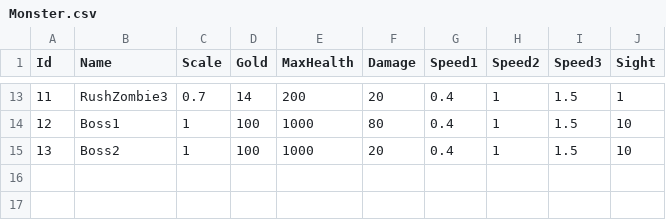
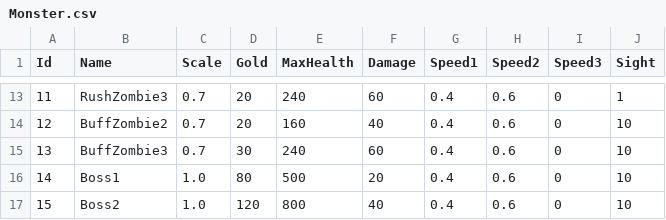
Before and after one commit to loonl/kmu-cs-rogue-2022, a CSV file: Assets/Resources/Datas/Monster.csv, drawn as a sheet; only a part is shown, gaps mark what is left out; addresses are those after the commit; the diff covers the shown part only; the diff names each change by its address in the sheet, - before the commit and + after, or states it on an @@ line.

Commit message:
RevivalZombie 패턴 추가, Boss2 수정, BuffZombie 개발, 2층 Spawner 프리펩 추가, 몬스터 레벨디자인 초안 작성

```diff
--- a/Assets/Resources/Datas/Monster.csv
+++ b/Assets/Resources/Datas/Monster.csv
-D13 (Gold): 14
+D13 (Gold): 20
-E13 (MaxHealth): 200
+E13 (MaxHealth): 240
-F13 (Damage): 20
+F13 (Damage): 60
-H13 (Speed2): 1
+H13 (Speed2): 0.6
-I13 (Speed3): 1.5
+I13 (Speed3): 0
+row 14: 12 | BuffZombie2 | 0.7 | 20 | 160 | 40 | 0.4 | 0.6 | 0 | 10
+row 15: 13 | BuffZombie3 | 0.7 | 30 | 240 | 60 | 0.4 | 0.6 | 0 | 10
@@ column A (Id) renumbered from row 16 down @@
-C16:C17 (Scale): 1
+C16:C17 (Scale): 1.0
-D16 (Gold): 100
+D16 (Gold): 80
-E16 (MaxHealth): 1000
+E16 (MaxHealth): 500
-F16 (Damage): 80
+F16 (Damage): 20
-H16:H17 (Speed2): 1
+H16:H17 (Speed2): 0.6
-I16:I17 (Speed3): 1.5
+I16:I17 (Speed3): 0
-D17 (Gold): 100
+D17 (Gold): 120
-E17 (MaxHealth): 1000
+E17 (MaxHealth): 800
-F17 (Damage): 20
+F17 (Damage): 40
```
Also changed, not shown: 49 edited cells elsewhere in this file, 32 other files.
